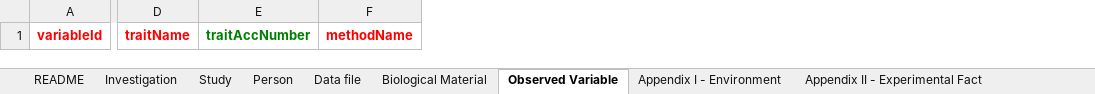
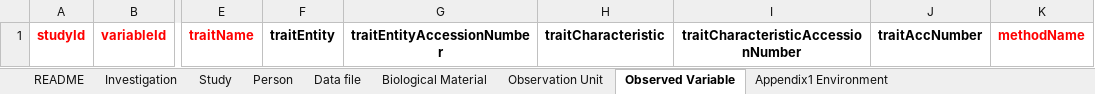
Before and after one commit to MIAPPE/MIAPPE, an Excel workbook: Templates/MIAPPE_Minimal_Spreadsheet_Template.xlsx, sheet Observed Variable, drawn as a sheet; only a part is shown, gaps mark what is left out; values as stored, in another font and other column widths than the file's, no borders; addresses are those after the commit; the diff names each change by its address in the sheet, - before the commit and + after, or states it on an @@ line.

```diff
--- a/Templates/MIAPPE_Minimal_Spreadsheet_Template.xlsx (sheet Observed Variable)
+++ b/Templates/MIAPPE_Minimal_Spreadsheet_Template.xlsx (sheet Observed Variable)
-sheet tab: Appendix II - Experimental Fact
+sheet tab: Appendix1 Environment
-sheet tab: Appendix I - Environment
+sheet tab: Observation Unit
+column A, row 1: studyId
+column F, row 1: traitEntity
+column G, row 1: traitEntityAccessionNumber
+column H, row 1: traitCharacteristic
+column I, row 1: traitCharacteristicAccessionNumber
-J1 text colour: #008000
+J1 text colour: black
```
Also changed, not shown: sheet Appendix1 Environment, sheet README, sheet Biological Material, sheet Person, other sheet tabs, Templates/MIAPPE_Spreadsheet_Template.xlsx, 3 other files.
